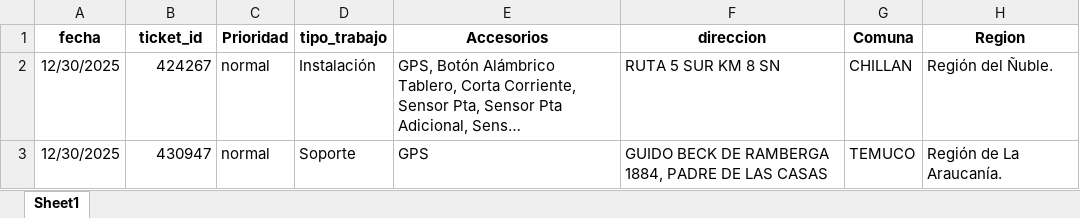
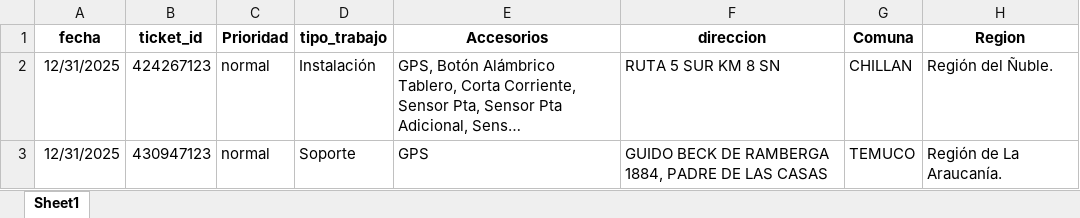
Before and after one commit to christianzv14-coder/Cerebro, an Excel workbook: backend/plantilla_planificacion_v2.xlsx, sheet Sheet1, drawn as a sheet; only a part is shown; long unchanged cells end in …; values as stored, in another font and other column widths than the file's, no borders; the diff names each change by its address in the sheet, - before the commit and + after, or states it on an @@ line.

```diff
--- a/backend/plantilla_planificacion_v2.xlsx (sheet Sheet1)
+++ b/backend/plantilla_planificacion_v2.xlsx (sheet Sheet1)
-A2:A3 (fecha): 12/30/2025
+A2:A3 (fecha): 12/31/2025
-B2 (ticket_id): 424267
+B2 (ticket_id): 424267123
-B3 (ticket_id): 430947
+B3 (ticket_id): 430947123
```
Also changed, not shown: 3 other files.
